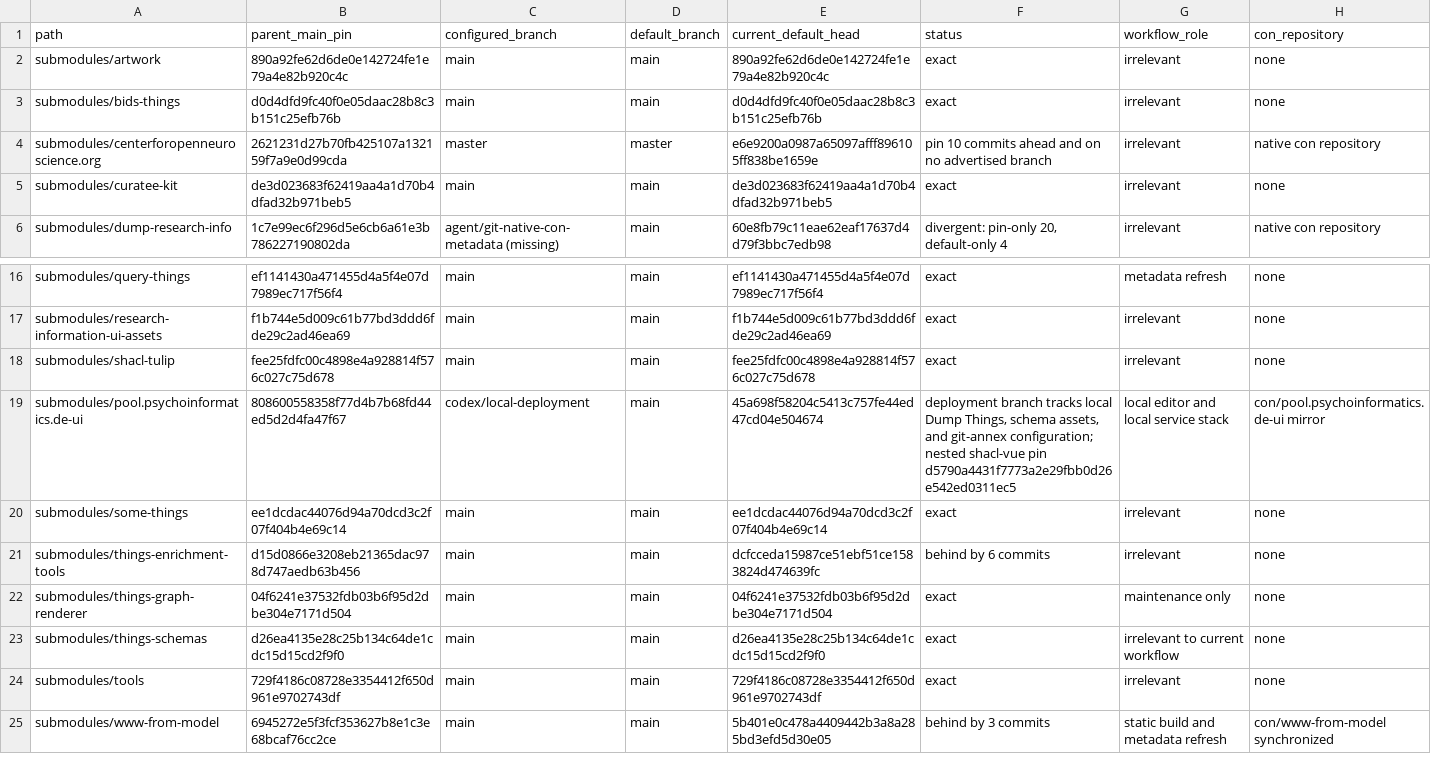
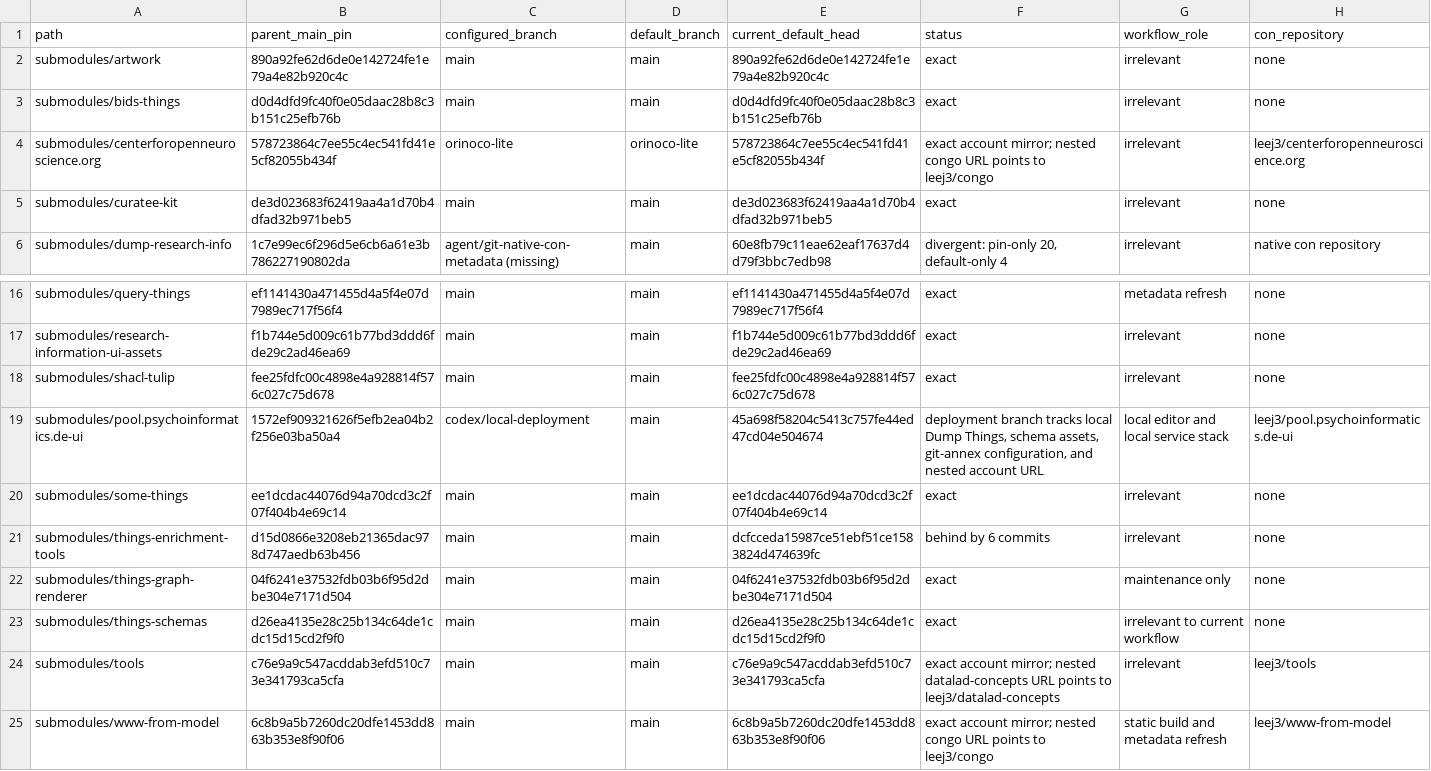
Before and after one commit to ORINOCO-Lite/orinoco-lite-dev, a TSV file: provenance/upstream-psychoinformatics/submodule-inventory.tsv, drawn as a sheet; only a part is shown, gaps mark what is left out.

```diff
--- a/provenance/upstream-psychoinformatics/submodule-inventory.tsv
+++ b/provenance/upstream-psychoinformatics/submodule-inventory.tsv
@@ -3,3 +3,3 @@ submodules/artwork	890a92fe62d6de0e142724fe1e79a4e82b920c4c	main	main	890a92fe62
 submodules/bids-things	d0d4dfd9fc40f0e05daac28b8c3b151c25efb76b	main	main	d0d4dfd9fc40f0e05daac28b8c3b151c25efb76b	exact	irrelevant	none
-submodules/centerforopenneuroscience.org	2621231d27b70fb425107a132159f7a9e0d99cda	master	master	e6e9200a0987a65097afff896105ff838be1659e	pin 10 commits ahead and on no advertised branch	irrelevant	native con repository
+submodules/centerforopenneuroscience.org	578723864c7ee55c4ec541fd41e5cf82055b434f	orinoco-lite	orinoco-lite	578723864c7ee55c4ec541fd41e5cf82055b434f	exact account mirror; nested congo URL points to leej3/congo	irrelevant	leej3/centerforopenneuroscience.org
 submodules/curatee-kit	de3d023683f62419aa4a1d70b4dfad32b971beb5	main	main	de3d023683f62419aa4a1d70b4dfad32b971beb5	exact	irrelevant	none
@@ -18,3 +18,3 @@ submodules/research-information-ui-assets	f1b744e5d009c61b77bd3ddd6fde29c2ad46ea
 submodules/shacl-tulip	fee25fdfc00c4898e4a928814f576c027c75d678	main	main	fee25fdfc00c4898e4a928814f576c027c75d678	exact	irrelevant	none
-submodules/pool.psychoinformatics.de-ui	808600558358f77d4b7b68fd44ed5d2d4fa47f67	codex/local-deployment	main	45a698f58204c5413c757fe44ed47cd04e504674	deployment branch tracks local Dump Things, schema assets, and git-annex configuration; nested shacl-vue pin d5790a4431f7773a2e29fbb0d26e542ed0311ec5	local editor and local service stack	con/pool.psychoinformatics.de-ui mirror
+submodules/pool.psychoinformatics.de-ui	1572ef909321626f5efb2ea04b2f256e03ba50a4	codex/local-deployment	main	45a698f58204c5413c757fe44ed47cd04e504674	deployment branch tracks local Dump Things, schema assets, git-annex configuration, and nested account URL	local editor and local service stack	leej3/pool.psychoinformatics.de-ui
 submodules/some-things	ee1dcdac44076d94a70dcd3c2f07f404b4e69c14	main	main	ee1dcdac44076d94a70dcd3c2f07f404b4e69c14	exact	irrelevant	none
@@ -23,3 +23,3 @@ submodules/things-graph-renderer	04f6241e37532fdb03b6f95d2dbe304e7171d504	main	m
 submodules/things-schemas	d26ea4135e28c25b134c64de1cdc15d15cd2f9f0	main	main	d26ea4135e28c25b134c64de1cdc15d15cd2f9f0	exact	irrelevant to current workflow	none
-submodules/tools	729f4186c08728e3354412f650d961e9702743df	main	main	729f4186c08728e3354412f650d961e9702743df	exact	irrelevant	none
-submodules/www-from-model	6945272e5f3fcf353627b8e1c3e68bcaf76cc2ce	main	main	5b401e0c478a4409442b3a8a285bd3efd5d30e05	behind by 3 commits	static build and metadata refresh	con/www-from-model synchronized
+submodules/tools	c76e9a9c547acddab3efd510c73e341793ca5cfa	main	main	c76e9a9c547acddab3efd510c73e341793ca5cfa	exact account mirror; nested datalad-concepts URL points to leej3/datalad-concepts	irrelevant	leej3/tools
+submodules/www-from-model	6c8b9a5b7260dc20dfe1453dd863b353e8f90f06	main	main	6c8b9a5b7260dc20dfe1453dd863b353e8f90f06	exact account mirror; nested congo URL points to leej3/congo	static build and metadata refresh	leej3/www-from-model
```
Also changed, not shown: 4 other files.
